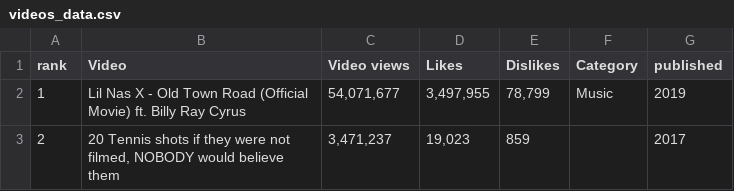
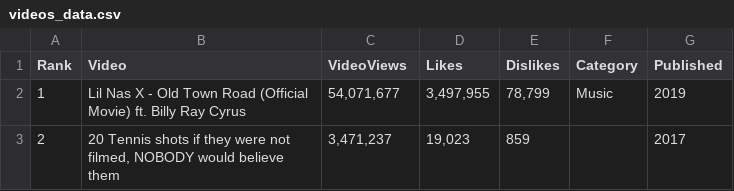
Before and after one commit to advanced-computing/lab_examples, a CSV file: lab_04/videos_data.csv, drawn as a sheet; only a part is shown.

```diff
--- a/lab_04/videos_data.csv
+++ b/lab_04/videos_data.csv
@@ -1,2 +1,2 @@
-rank,Video,Video views,Likes,Dislikes,Category,published
+Rank,Video,VideoViews,Likes,Dislikes,Category,Published
 1,Lil Nas X - Old Town Road (Official Movie) ft. Billy Ray Cyrus,"54,071,677","3,497,955","78,799",Music,2019
```
Also changed, not shown: 3 other files.
